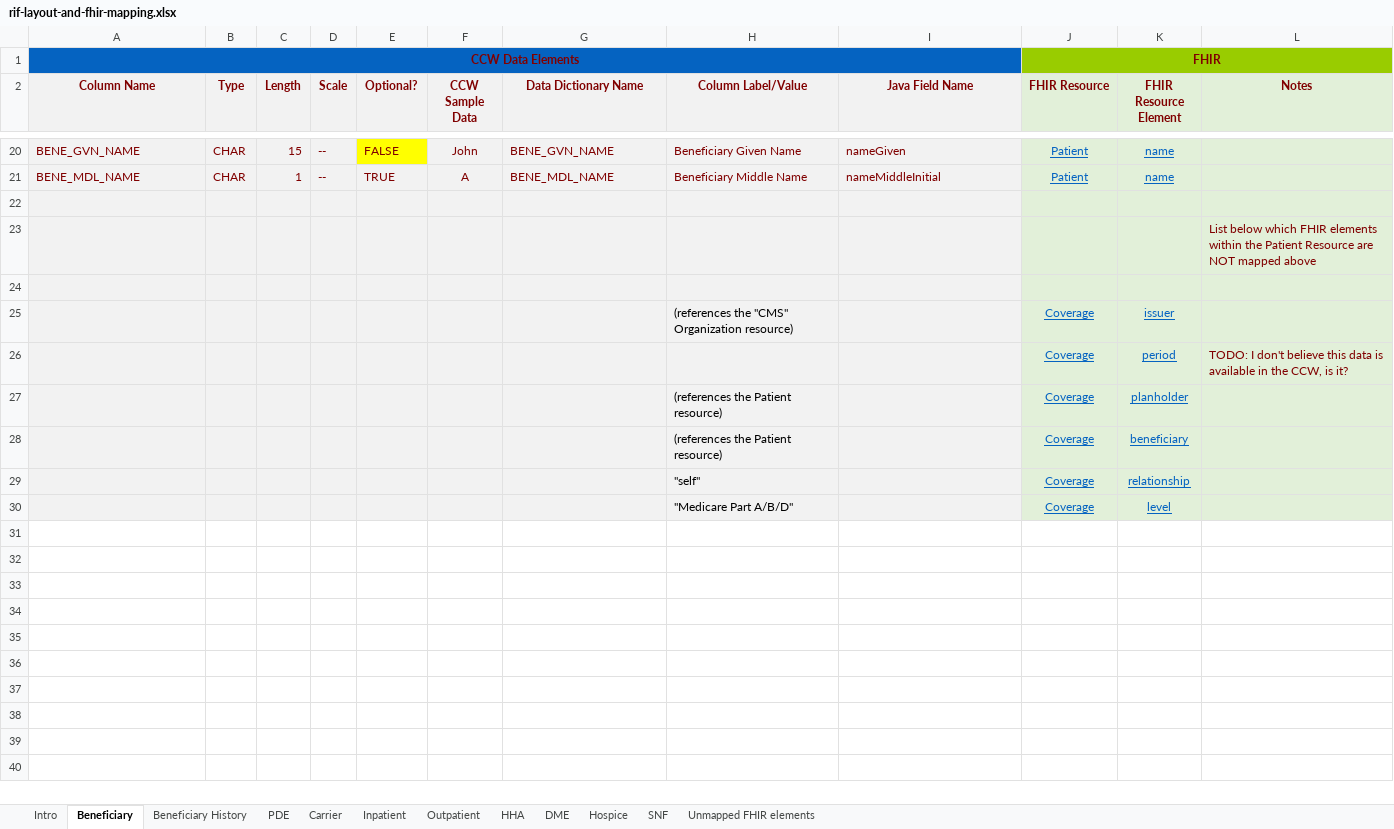
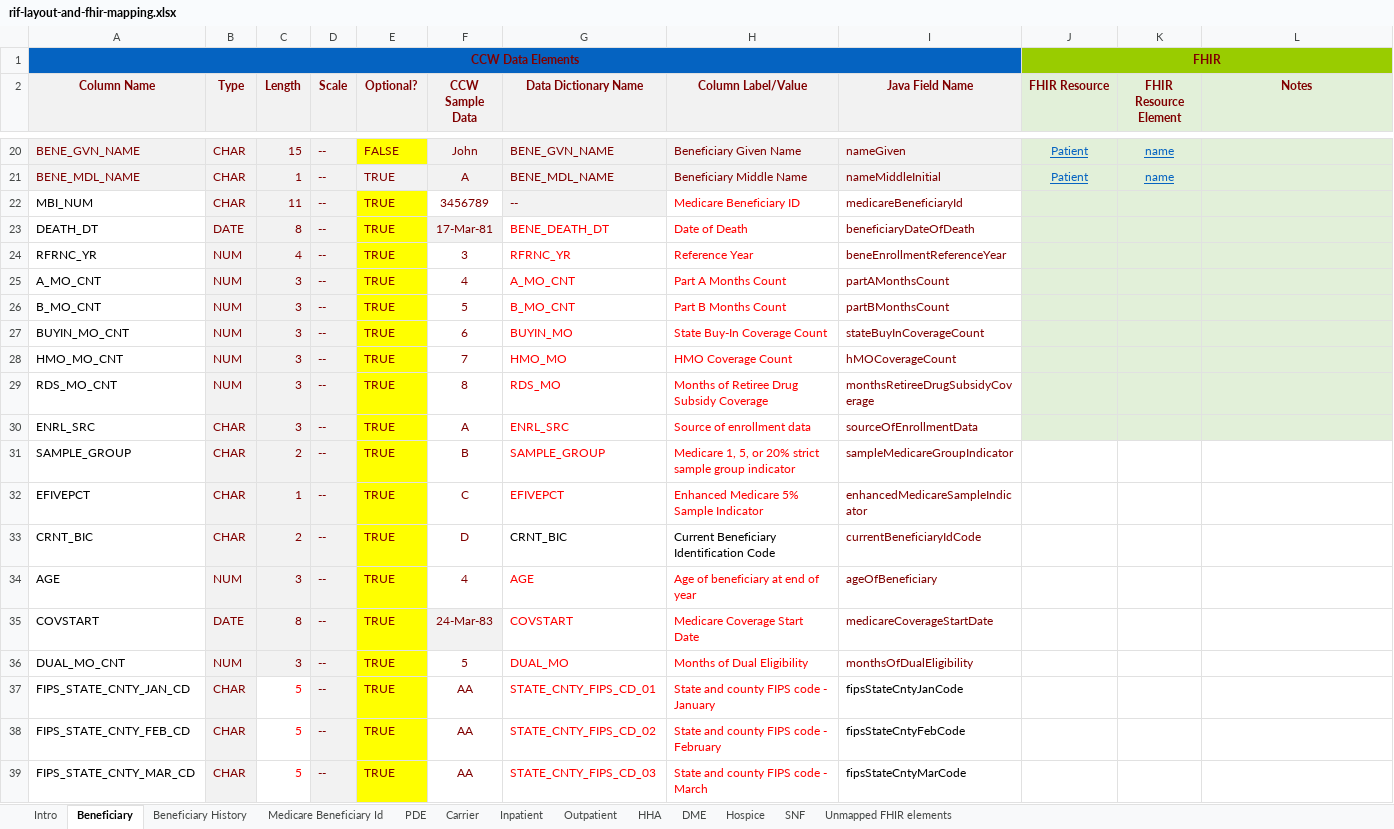
Before and after one commit to CMSgov/beneficiary-fhir-data, an Excel workbook: bluebutton-data-model-rif/src/main/java/gov/hhs/cms/bluebutton/data/model/rif/rif-layout-and-fhir-mapping.xlsx, sheet Beneficiary, drawn as a sheet; only a part is shown, gaps mark what is left out; values as stored, in another font and other column widths than the file's, no borders; removed rows and columns are numbered as before the commit, all else as after; the diff covers the shown part only; the diff names each change by its address in the sheet, - before the commit and + after, or states it on an @@ line.

Commit message:
BLUEBUTTON-620: Add more BSF fields to Beneficiaries &BeneficiariesHistory tables.

```diff
--- a/bluebutton-data-model-rif/src/main/java/gov/hhs/cms/bluebutton/data/model/rif/rif-layout-and-fhir-mapping.xlsx (sheet Beneficiary)
+++ b/bluebutton-data-model-rif/src/main/java/gov/hhs/cms/bluebutton/data/model/rif/rif-layout-and-fhir-mapping.xlsx (sheet Beneficiary)
+sheet tab: Medicare Beneficiary Id
-row 22: (empty)
+row 22: MBI_NUM | CHAR | 11 | -- | TRUE | 3456789 | -- | Medicare Beneficiary ID | medicareBeneficiaryId
-A22 fill: #F2F2F2
+A22 fill: none
-E22 fill: #F2F2F2
+E22 fill: #FFFF00
-F22 fill: #F2F2F2
+F22 fill: none
-H22:I22 fill: #F2F2F2
+H22:I22 fill: none
-row 23:  |  |  |  |  |  |  |  |  |  |  | List below which FHIR elements within the Patient Resource are NOT mapped above
-row 23: (empty)
+row 23: DEATH_DT | DATE | 8 | -- | TRUE | 17-Mar-81 | BENE_DEATH_DT | Date of Death | beneficiaryDateOfDeath
-A23 fill: #F2F2F2
+A23 fill: none
-E23 fill: #F2F2F2
+E23 fill: #FFFF00
-G23:I23 fill: #F2F2F2
+G23:I23 fill: none
-row 25:  |  |  |  |  |  |  | (references the "CMS" Organization resource) |  | Coverage | issuer
-row 26:  |  |  |  |  |  |  |  |  | Coverage | period | TODO: I don't believe this data is available in the CCW, is it?
-row 27:  |  |  |  |  |  |  | (references the Patient resource) |  | Coverage | planholder
-row 28:  |  |  |  |  |  |  | (references the Patient resource) |  | Coverage | beneficiary
-row 29:  |  |  |  |  |  |  | "self" |  | Coverage | relationship
-row 30:  |  |  |  |  |  |  | "Medicare Part A/B/D" |  | Coverage | level
+row 24: RFRNC_YR | NUM | 4 | -- | TRUE | 3 | RFRNC_YR | Reference Year | beneEnrollmentReferenceYear
+row 25: A_MO_CNT | NUM | 3 | -- | TRUE | 4 | A_MO_CNT | Part A Months Count | partAMonthsCount
+row 26: B_MO_CNT | NUM | 3 | -- | TRUE | 5 | B_MO_CNT | Part B Months Count | partBMonthsCount
+row 27: BUYIN_MO_CNT | NUM | 3 | -- | TRUE | 6 | BUYIN_MO | State Buy-In Coverage Count | stateBuyInCoverageCount
+row 28: HMO_MO_CNT | NUM | 3 | -- | TRUE | 7 | HMO_MO | HMO Coverage Count | hMOCoverageCount
+row 29: RDS_MO_CNT | NUM | 3 | -- | TRUE | 8 | RDS_MO | Months of Retiree Drug Subsidy Coverage | monthsRetireeDrugSubsidyCoverage
+row 30: ENRL_SRC | CHAR | 3 | -- | TRUE | A | ENRL_SRC | Source of enrollment data | sourceOfEnrollmentData
+row 31: SAMPLE_GROUP | CHAR | 2 | -- | TRUE | B | SAMPLE_GROUP | Medicare 1, 5, or 20% strict sample group indicator | sampleMedicareGroupIndicator
+row 32: EFIVEPCT | CHAR | 1 | -- | TRUE | C | EFIVEPCT | Enhanced Medicare 5% Sample Indicator | enhancedMedicareSampleIndicator
+row 33: CRNT_BIC | CHAR | 2 | -- | TRUE | D | CRNT_BIC | Current Beneficiary Identification Code | currentBeneficiaryIdCode
+row 34: AGE | NUM | 3 | -- | TRUE | 4 | AGE | Age of beneficiary at end of year | ageOfBeneficiary
+row 35: COVSTART | DATE | 8 | -- | TRUE | 24-Mar-83 | COVSTART | Medicare Coverage Start Date | medicareCoverageStartDate
+row 36: DUAL_MO_CNT | NUM | 3 | -- | TRUE | 5 | DUAL_MO | Months of Dual Eligibility | monthsOfDualEligibility
+row 37: FIPS_STATE_CNTY_JAN_CD | CHAR | 5 | -- | TRUE | AA | STATE_CNTY_FIPS_CD_01 | State and county FIPS code - January | fipsStateCntyJanCode
+row 38: FIPS_STATE_CNTY_FEB_CD | CHAR | 5 | -- | TRUE | AA | STATE_CNTY_FIPS_CD_02 | State and county FIPS code - February | fipsStateCntyFebCode
+row 39: FIPS_STATE_CNTY_MAR_CD | CHAR | 5 | -- | TRUE | AA | STATE_CNTY_FIPS_CD_03 | State and county FIPS code - March | fipsStateCntyMarCode
```
Also changed, not shown: 156 added rows and cell formats elsewhere in this sheet, 14 other files.
